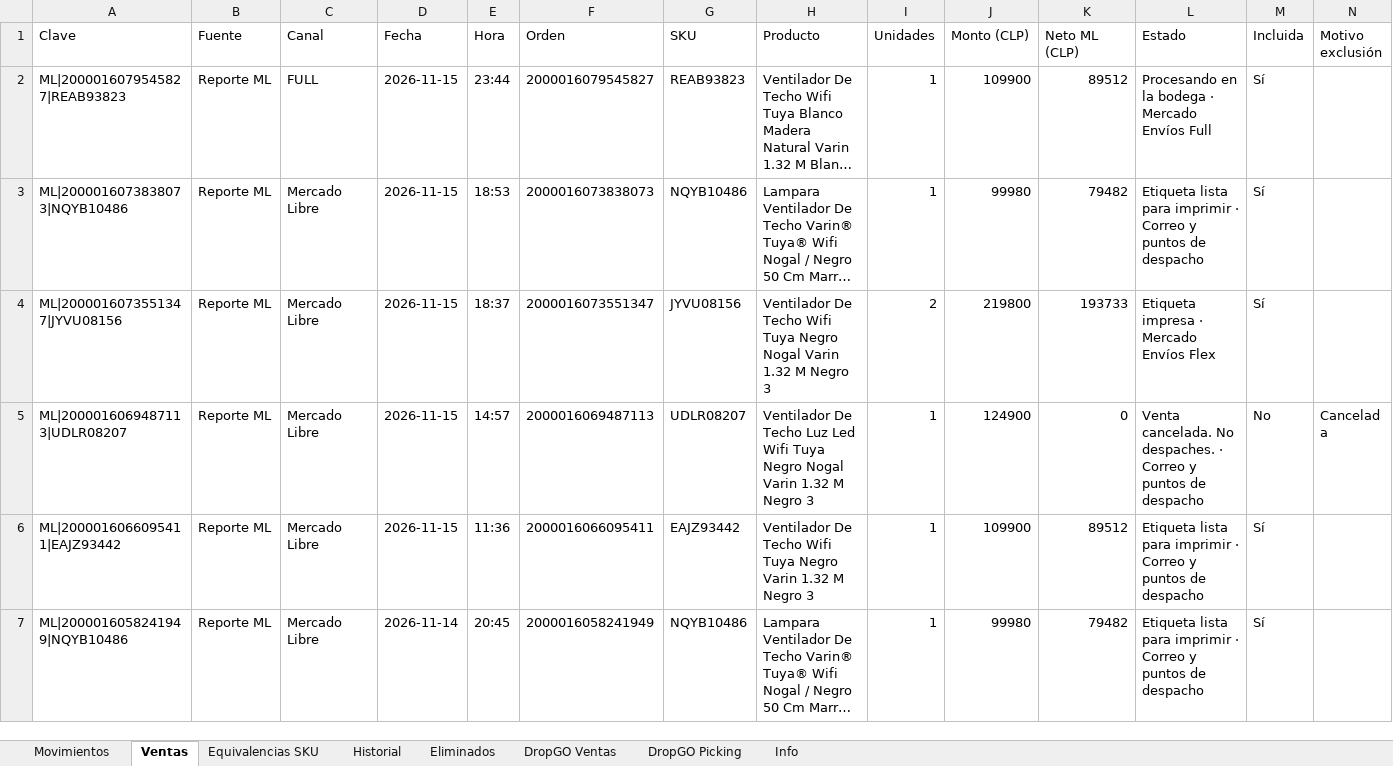
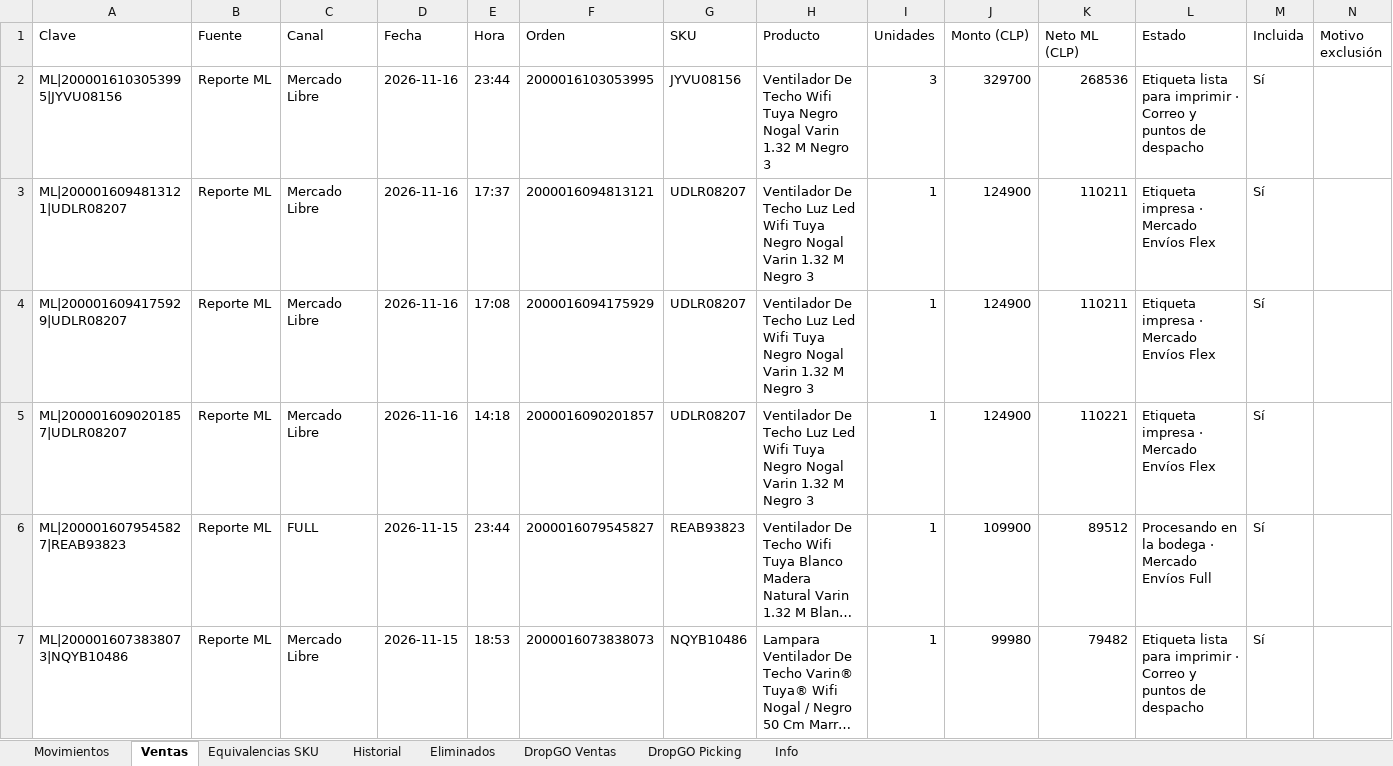
Before and after one commit to alaskanext-blip/ERPvarin, an Excel workbook: data.xlsx, sheet Ventas, drawn as a sheet; only a part is shown; the shorter side is filled out with more unchanged rows; long unchanged cells end in …; values as stored, in another font and other column widths than the file's, no borders; the diff names each change by its address in the sheet, - before the commit and + after, or states it on an @@ line.

Commit message:
Datos Varin 2026-11-17 11:57

```diff
--- a/data.xlsx (sheet Ventas)
+++ b/data.xlsx (sheet Ventas)
+row 2: ML|2000016103053995|JYVU08156 | Reporte ML | Mercado Libre | 2026-11-16 | 23:44 | 2000016103053995 | JYVU08156 | Ventilador De Techo Wifi Tuya Negro Nogal Varin 1.32 M Negro 3 | 3 | 329700 | 268536 | Etiqueta lista para imprimir · Correo y puntos de despacho | Sí
+row 3: ML|2000016094813121|UDLR08207 | Reporte ML | Mercado Libre | 2026-11-16 | 17:37 | 2000016094813121 | UDLR08207 | Ventilador De Techo Luz Led Wifi Tuya Negro Nogal Varin 1.32 M Negro 3 | 1 | 124900 | 110211 | Etiqueta impresa · Mercado Envíos Flex | Sí
+row 4: ML|2000016094175929|UDLR08207 | Reporte ML | Mercado Libre | 2026-11-16 | 17:08 | 2000016094175929 | UDLR08207 | Ventilador De Techo Luz Led Wifi Tuya Negro Nogal Varin 1.32 M Negro 3 | 1 | 124900 | 110211 | Etiqueta impresa · Mercado Envíos Flex | Sí
+row 5: ML|2000016090201857|UDLR08207 | Reporte ML | Mercado Libre | 2026-11-16 | 14:18 | 2000016090201857 | UDLR08207 | Ventilador De Techo Luz Led Wifi Tuya Negro Nogal Varin 1.32 M Negro 3 | 1 | 124900 | 110221 | Etiqueta impresa · Mercado Envíos Flex | Sí
```
Also changed, not shown: sheet DropGO Picking, sheet Movimientos, sheet DropGO Ventas, sheet Historial, sheet Info.
